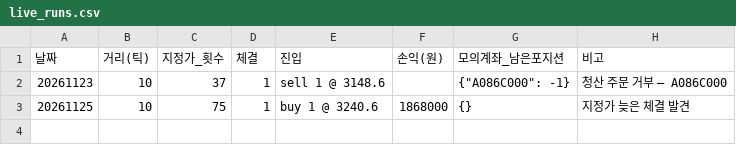
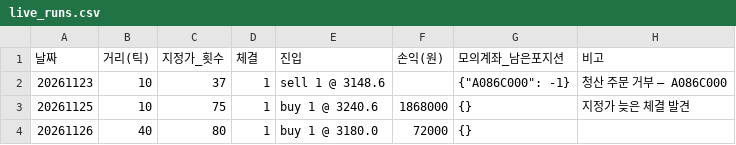
Before and after one commit to mark461182/NH_pioneer_Team_03, a CSV file: week05/results/live_runs.csv, drawn as a sheet.

Commit message:
[자동] 5주차 장 시작 지정가 모의계좌 실행 기록 2026-11-26 (체결 1건, 손익 72,000원)

```diff
--- a/week05/results/live_runs.csv
+++ b/week05/results/live_runs.csv
@@ -3 +3,2 @@
 20261125,10,75,1,buy 1 @ 3240.6,1868000,{},지정가 늦은 체결 발견
+20261126,40,80,1,buy 1 @ 3180.0,72000,{},
```
Also changed, not shown: 3 other files.
